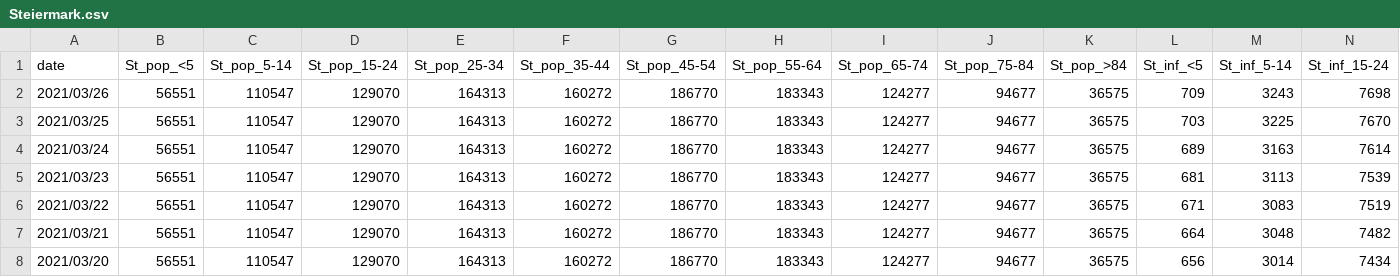
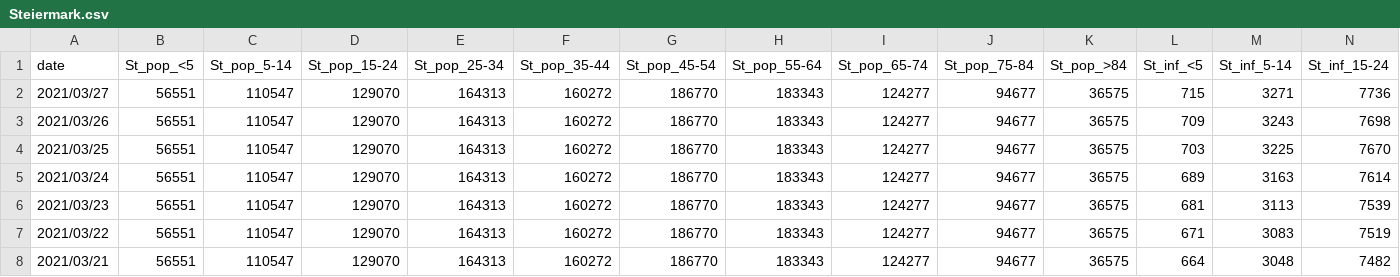
Before and after one commit to martin-illarion/covid-age-bl, a CSV file: Steiermark.csv, drawn as a sheet; only a part is shown; the shorter side is filled out with more unchanged rows; rows hold the shown columns only; the diff names each change by its address in the sheet, - before the commit and + after, or states it on an @@ line.

```diff
--- a/Steiermark.csv
+++ b/Steiermark.csv
+row 2: 2021/03/27 | 56551 | 110547 | 129070 | 164313 | 160272 | 186770 | 183343 | 124277 | 94677 | 36575 | 715 | 3271 | 7736
```
Also changed, not shown: Niederösterreich.csv, Oberösterreich.csv, 7 other files.
